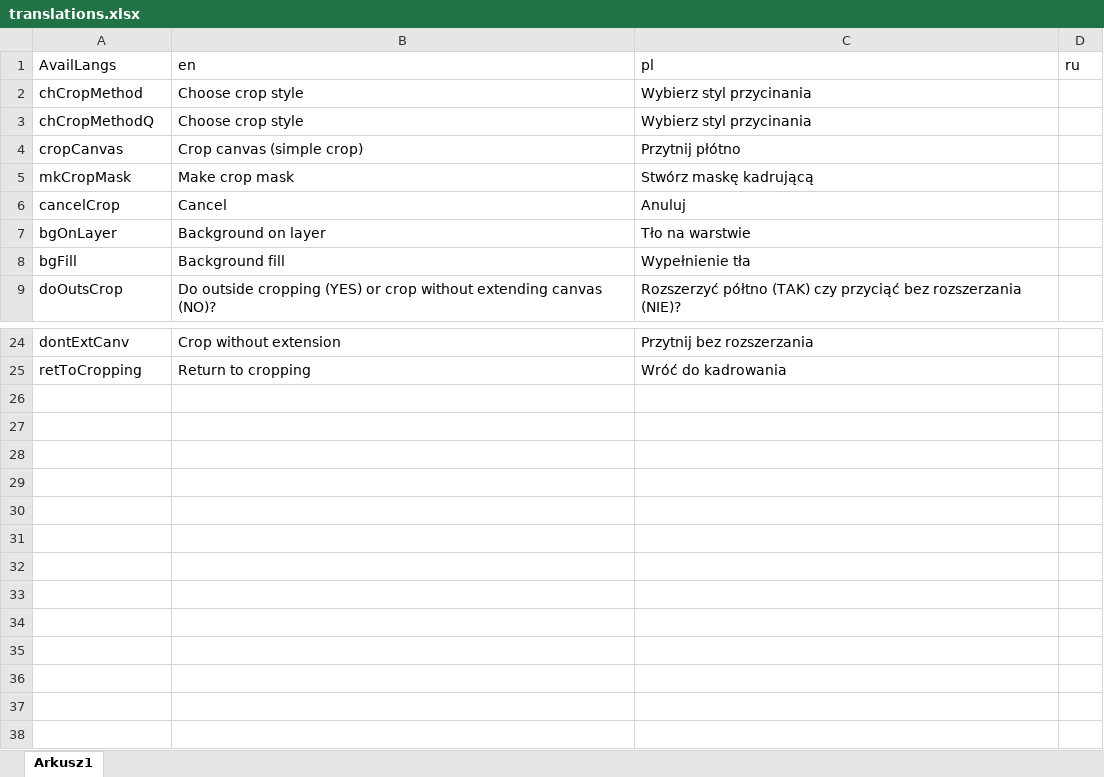
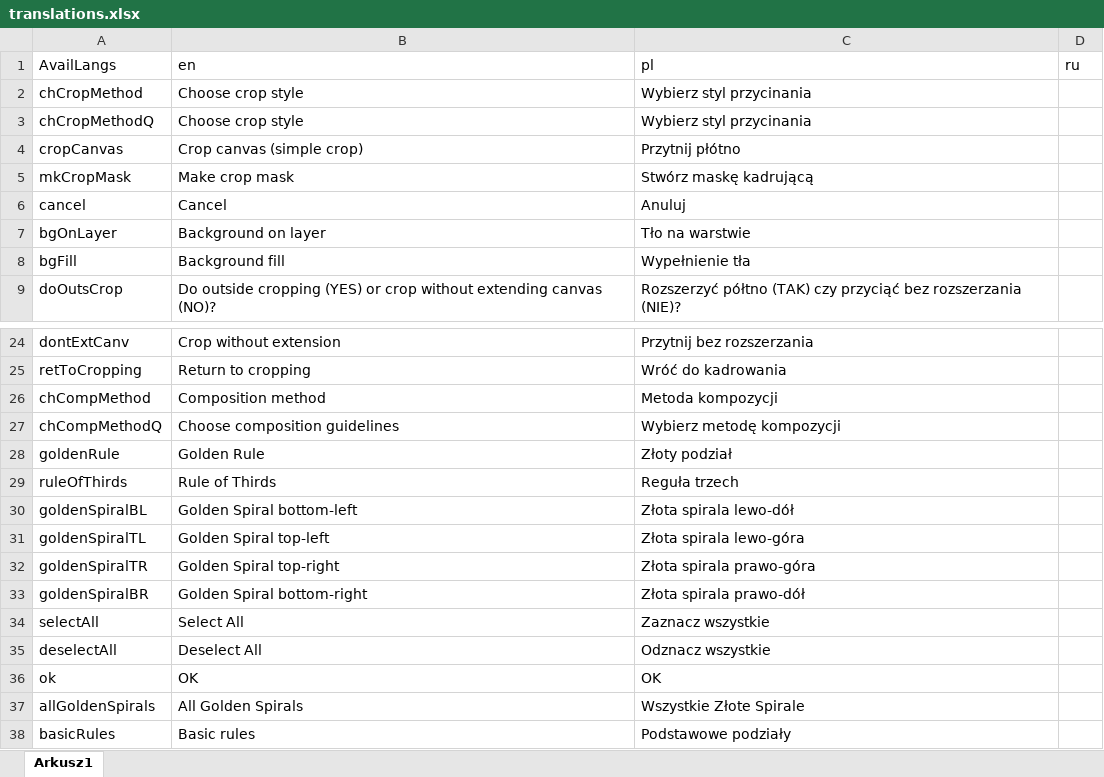
Before and after one commit to DamianSepczuk/GoldenCrop, an Excel workbook: translations/code/translations.xlsx, sheet Arkusz1, drawn as a sheet; only a part is shown, gaps mark what is left out; values as stored, in another font and other column widths than the file's, no borders; the diff names each change by its address in the sheet, - before the commit and + after, or states it on an @@ line.

Commit message:
+ added menu: guidelines choice (multi select)  => now it is possible to crop w/o any guideline or w/ all of them + updated translations (new strings, one ID change) ~ TAB -> 4xSPC convert

```diff
--- a/translations/code/translations.xlsx (sheet Arkusz1)
+++ b/translations/code/translations.xlsx (sheet Arkusz1)
-A6 (AvailLangs): cancelCrop
+A6 (AvailLangs): cancel
+row 26: chCompMethod | Composition method | Metoda kompozycji
+row 27: chCompMethodQ | Choose composition guidelines | Wybierz metodę kompozycji
+row 28: goldenRule | Golden Rule | Złoty podział
+row 29: ruleOfThirds | Rule of Thirds | Reguła trzech
+row 30: goldenSpiralBL | Golden Spiral bottom-left | Złota spirala lewo-dół
+row 31: goldenSpiralTL | Golden Spiral top-left | Złota spirala lewo-góra
+row 32: goldenSpiralTR | Golden Spiral top-right | Złota spirala prawo-góra
+row 33: goldenSpiralBR | Golden Spiral bottom-right | Złota spirala prawo-dół
+row 34: selectAll | Select All | Zaznacz wszystkie
+row 35: deselectAll | Deselect All | Odznacz wszystkie
+row 36: ok | OK | OK
+row 37: allGoldenSpirals | All Golden Spirals | Wszystkie Złote Spirale
+row 38: basicRules | Basic rules | Podstawowe podziały
```
Also changed, not shown: 5 other files.
